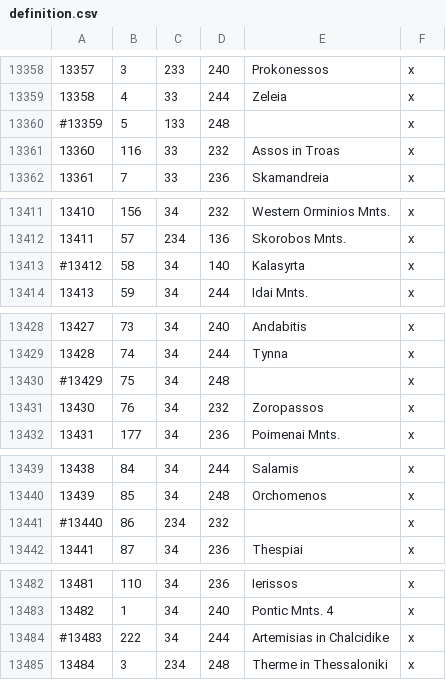
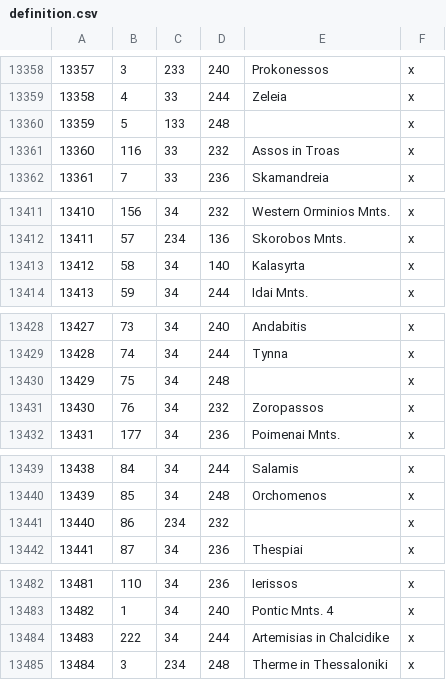
Before and after one commit to Cameron122HGG/LuxRenatusCK3, a CSV file: map_data/definition.csv, drawn as a sheet; only a part is shown, gaps mark what is left out; the diff covers the shown part only.

```diff
--- a/map_data/definition.csv
+++ b/map_data/definition.csv
@@ -13359,3 +13359,3 @@
 13358;4;33;244;Zeleia;x;
-#13359;5;133;248;;x;
+13359;5;133;248;;x;
 13360;116;33;232;Assos in Troas;x;
@@ -13412,3 +13412,3 @@
 13411;57;234;136;Skorobos Mnts.;x;
-#13412;58;34;140;Kalasyrta;x;
+13412;58;34;140;Kalasyrta;x;
 13413;59;34;244;Idai Mnts.;x;
@@ -13429,3 +13429,3 @@
 13428;74;34;244;Tynna;x;
-#13429;75;34;248;;x;
+13429;75;34;248;;x;
 13430;76;34;232;Zoropassos;x;
@@ -13440,3 +13440,3 @@
 13439;85;34;248;Orchomenos;x;
-#13440;86;234;232;;x;
+13440;86;234;232;;x;
 13441;87;34;236;Thespiai;x;
@@ -13483,3 +13483,3 @@
 13482;1;34;240;Pontic Mnts. 4;x;
-#13483;222;34;244;Artemisias in Chalcidike;x;
+13483;222;34;244;Artemisias in Chalcidike;x;
 13484;3;234;248;Therme in Thessaloniki;x;
```
Also changed, not shown: 9 edited cells elsewhere in this file.
